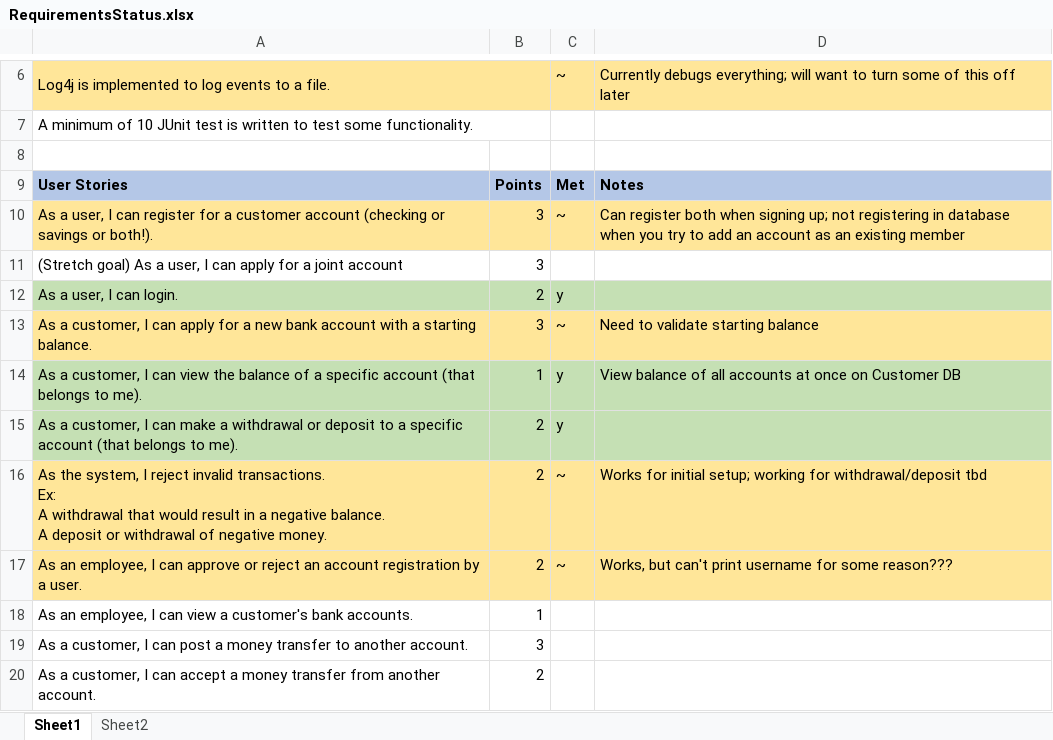
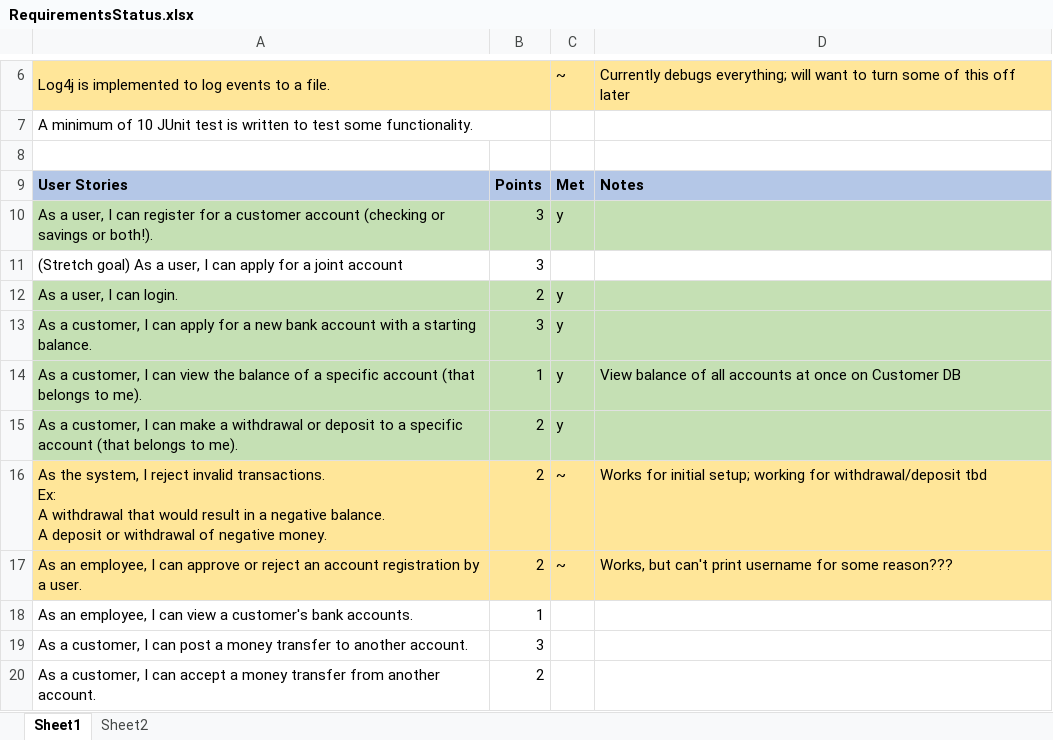
Before and after one commit to 0301ROCP/JDBC_BankApp, an Excel workbook: RequirementsStatus.xlsx, sheet Sheet1, drawn as a sheet; only a part is shown, gaps mark what is left out; values as stored, in another font and other column widths than the file's, no borders; the diff names each change by its address in the sheet, - before the commit and + after, or states it on an @@ line.

Commit message:
Vastly simplify account signup by overriding run() instead of formatting Questions in the constructor

```diff
--- a/RequirementsStatus.xlsx (sheet Sheet1)
+++ b/RequirementsStatus.xlsx (sheet Sheet1)
-A10:D10 fill: #FFE699
+A10:D10 fill: #C5E0B4
-C10: ~
+C10: y
-D10: Can register both when signing up; not registering in database when you try to add an account as an existing member
+D10: (empty)
-A13:D13 fill: #FFE699
+A13:D13 fill: #C5E0B4
-C13: ~
+C13: y
-D13: Need to validate starting balance
+D13: (empty)
```
Also changed, not shown: 8 other files.
